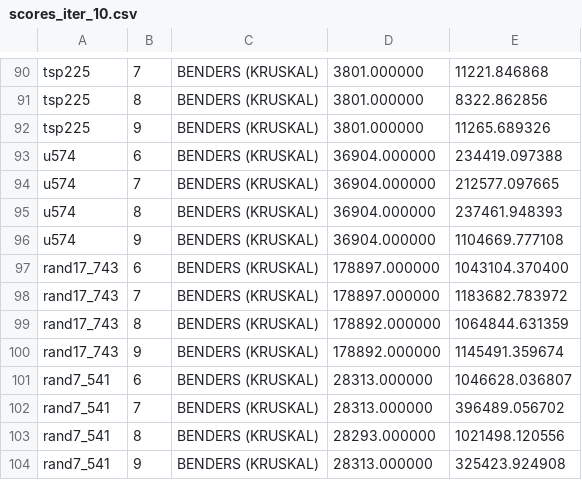
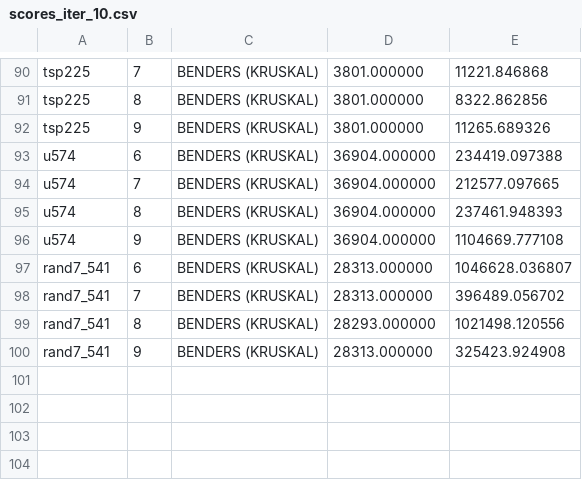
Before and after one commit to federicomichelotto/Travelling-Salesman-Problem, a CSV file: scores/iter/scores_iter_10.csv, drawn as a sheet; only a part is shown, gaps mark what is left out.

```diff
--- a/scores/iter/scores_iter_10.csv
+++ b/scores/iter/scores_iter_10.csv
@@ -96,6 +96,2 @@ u574, 8, BENDERS (KRUSKAL), 36904.000000, 237461.948393
 u574, 9, BENDERS (KRUSKAL), 36904.000000, 1104669.777108
-rand17_743, 6, BENDERS (KRUSKAL), 178897.000000, 1043104.370400
-rand17_743, 7, BENDERS (KRUSKAL), 178897.000000, 1183682.783972
-rand17_743, 8, BENDERS (KRUSKAL), 178892.000000, 1064844.631359
-rand17_743, 9, BENDERS (KRUSKAL), 178892.000000, 1145491.359674
 rand7_541, 6, BENDERS (KRUSKAL), 28313.000000, 1046628.036807
```
Also changed, not shown: scores/iter/scores_iter_11.csv, scores/iter/scores_iter_opt_11.csv, 34 other files.
